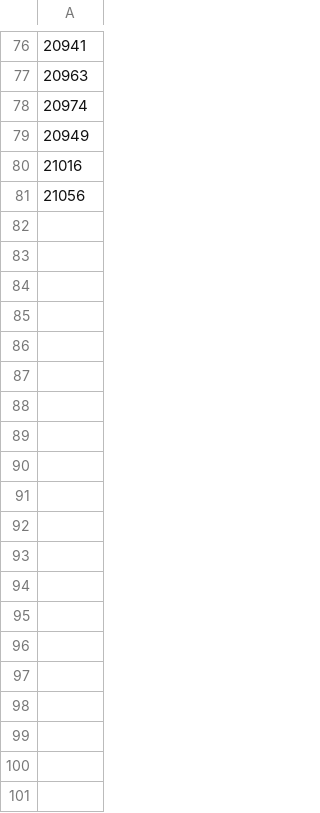
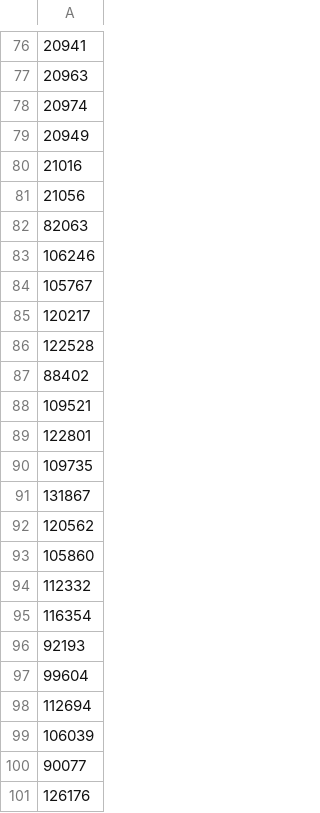
Before and after one commit to PennLINC/grmpy, a CSV file: referenceFiles/grmpy_asl_group2.csv, drawn as a sheet; only a part is shown, gaps mark what is left out; the diff covers the shown part only.

Commit message:
Update grmpy_asl_group2.csv

```diff
--- a/referenceFiles/grmpy_asl_group2.csv
+++ b/referenceFiles/grmpy_asl_group2.csv
@@ -81 +81,21 @@
 21056
+82063
+106246
+105767
+120217
+122528
+88402
+109521
+122801
+109735
+131867
+120562
+105860
+112332
+116354
+92193
+99604
+112694
+106039
+90077
+126176
```
Also changed, not shown: 53 added rows elsewhere in this file.
